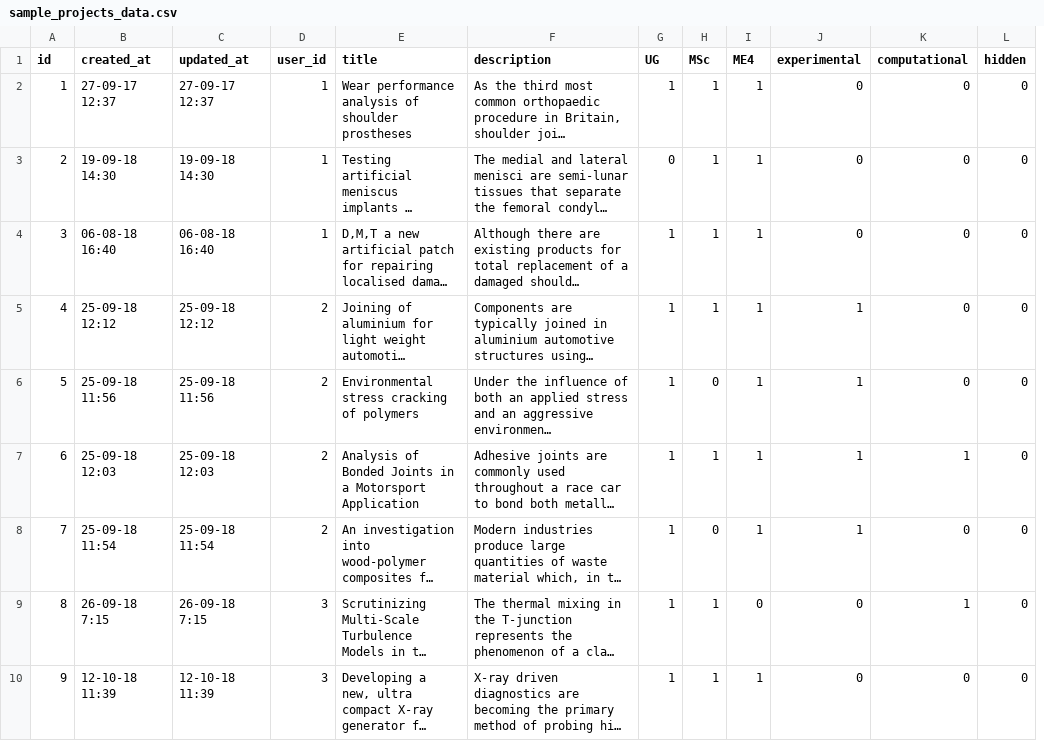
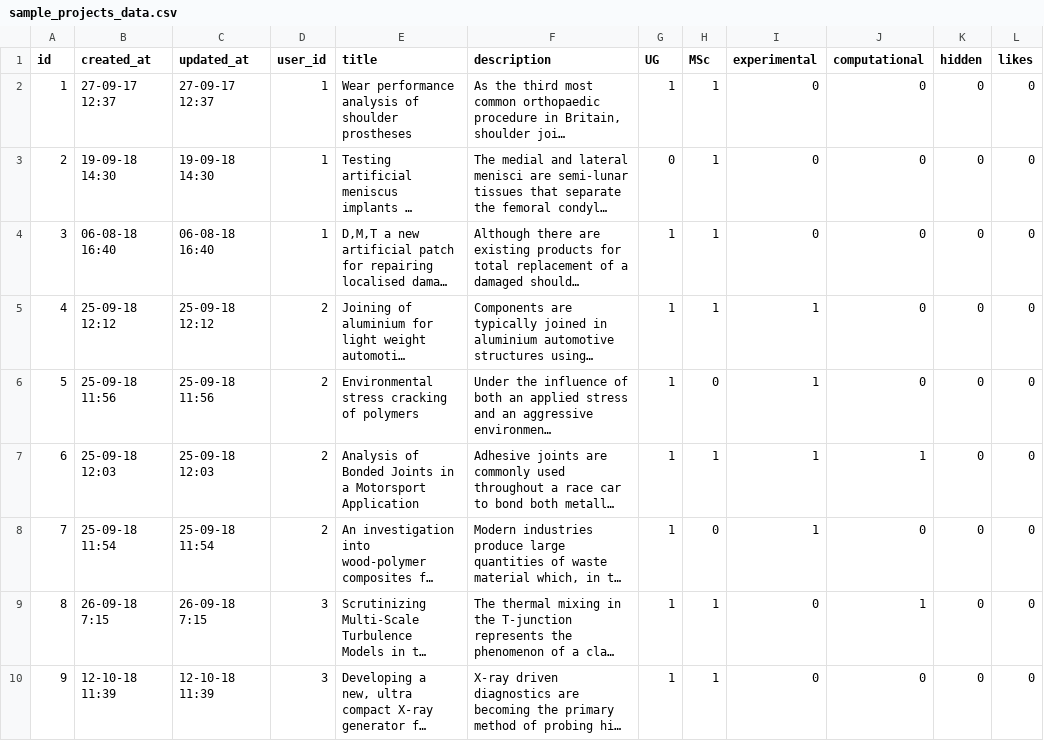
Before and after one commit to krthush/fyp, a CSV file: database/seeds/csvs/sample_projects_data.csv, drawn as a sheet; only a part is shown; long unchanged cells end in …; removed rows and columns are numbered as before the commit, all else as after; the diff names each change by its address in the sheet, - before the commit and + after, or states it on an @@ line.

```diff
--- a/database/seeds/csvs/sample_projects_data.csv
+++ b/database/seeds/csvs/sample_projects_data.csv
-column I (ME4), rows 2-10: 1 | 1 | 1 | 1 | 1 | 1 | 1 | 0 | 1
+column L (likes), rows 2-10: all 0
```
Also changed, not shown: 9 other files.
